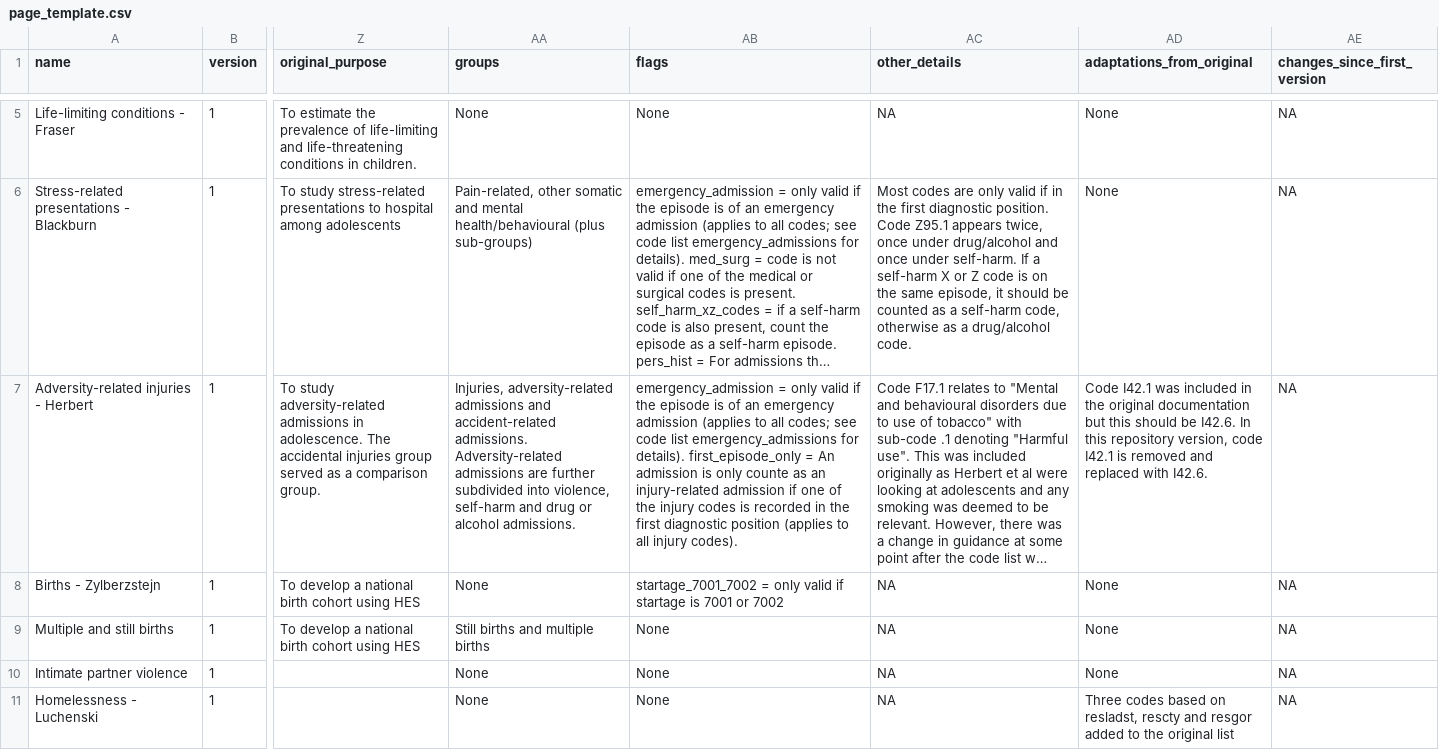
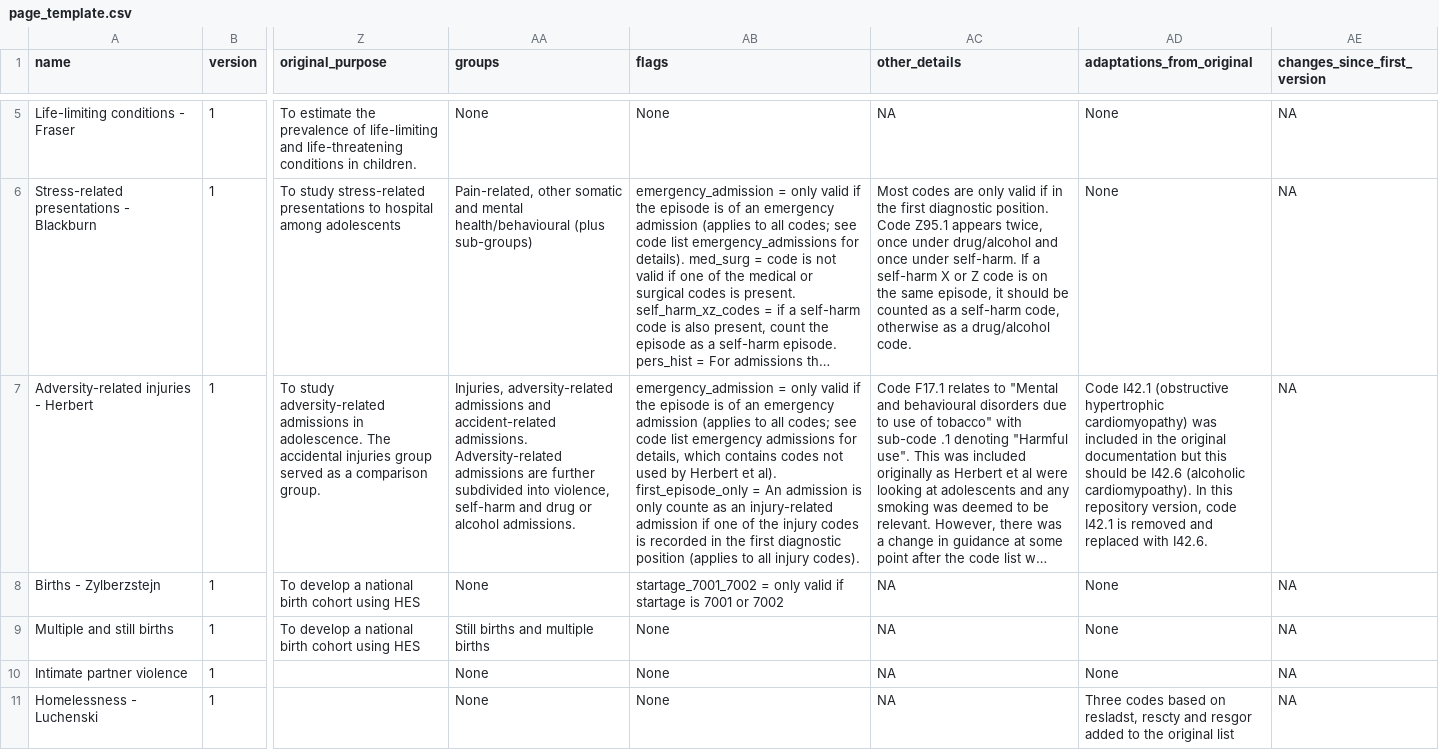
Before and after one commit to UCL-ECHILD/code.echild.ac.uk-website, a CSV file: page_template/page_template.csv, drawn as a sheet; only a part is shown, gaps mark what is left out; long unchanged cells end in …; the diff covers the shown part only; the diff names each change by its address in the sheet, - before the commit and + after, or states it on an @@ line.

Commit message:
template data
Adds more detail

```diff
--- a/page_template/page_template.csv
+++ b/page_template/page_template.csv
-AB7 (flags): …code list emergency_admissions for details). first_episode_only =…
+AB7 (flags): …code list emergency admissions for details, which contains codes not used by Herbert et al). first_episode_only =…
-AD7 (adaptations_from_original): Code I42.1 was included in the original documentation but this should be I42.6. In this…
+AD7 (adaptations_from_original): Code I42.1 (obstructive hypertrophic cardiomyopathy) was included in the original documentation but this should be I42.6 (alcoholic cardiomypoathy). In this…
```
Also changed, not shown: 1 edited cell elsewhere in this file.
